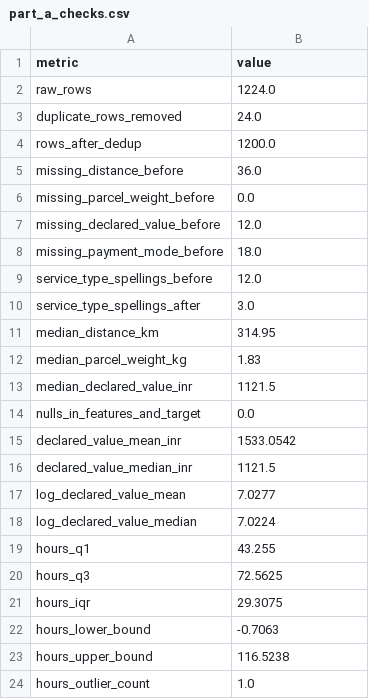
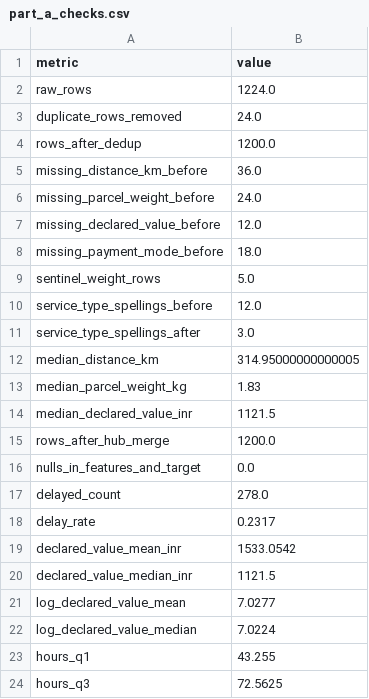
Before and after one commit to chandrikabalantrapu-ops/delay-intelligence-capstone, a CSV file: outputs/part_a_checks.csv, drawn as a sheet; only a part is shown; the shorter side is filled out with more unchanged rows.

Commit message:
Complete Part B regression analysis

```diff
--- a/outputs/part_a_checks.csv
+++ b/outputs/part_a_checks.csv
@@ -4,12 +4,16 @@ duplicate_rows_removed,24.0
 rows_after_dedup,1200.0
-missing_distance_before,36.0
-missing_parcel_weight_before,0.0
+missing_distance_km_before,36.0
+missing_parcel_weight_before,24.0
 missing_declared_value_before,12.0
 missing_payment_mode_before,18.0
+sentinel_weight_rows,5.0
 service_type_spellings_before,12.0
 service_type_spellings_after,3.0
-median_distance_km,314.95
+median_distance_km,314.95000000000005
 median_parcel_weight_kg,1.83
 median_declared_value_inr,1121.5
+rows_after_hub_merge,1200.0
 nulls_in_features_and_target,0.0
+delayed_count,278.0
+delay_rate,0.2317
 declared_value_mean_inr,1533.0542
```
Also changed, not shown: 8 other files.
